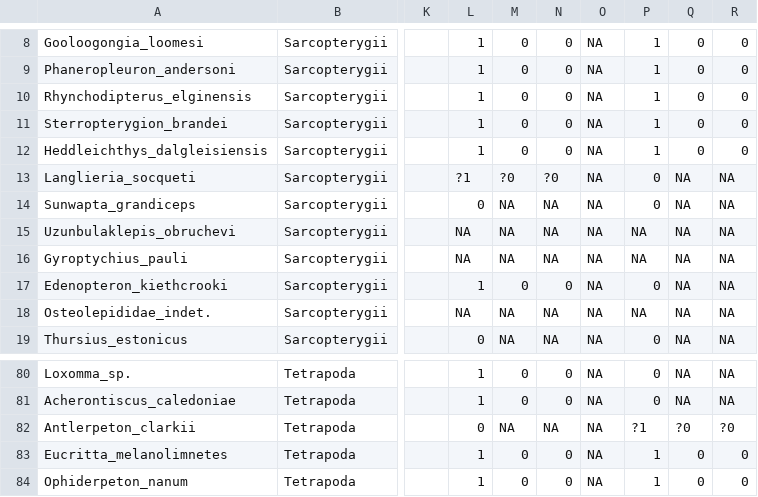
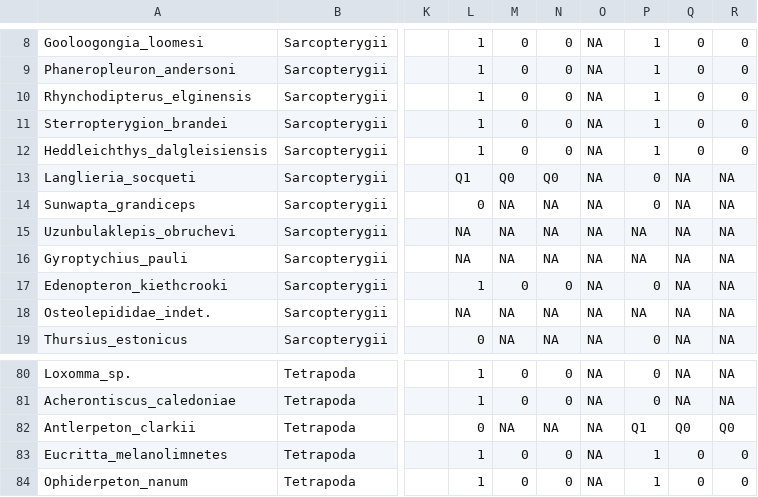
Before and after one commit to carewt/Fossil-Fish, a CSV file: Chunk_10_TC_extinct_data.csv, drawn as a sheet; only a part is shown, gaps mark what is left out; the diff covers the shown part only; the diff names each change by its address in the sheet, - before the commit and + after, or states it on an @@ line.

```diff
--- a/Chunk_10_TC_extinct_data.csv
+++ b/Chunk_10_TC_extinct_data.csv
-L13: ?1
+L13: Q1
-M13: ?0
+M13: Q0
-N13: ?0
+N13: Q0
-P82: ?1
+P82: Q1
-Q82: ?0
+Q82: Q0
-R82: ?0
+R82: Q0
```
Also changed, not shown: 21 edited cells elsewhere in this file, Chunk_8_TC_extinct_data.csv.
